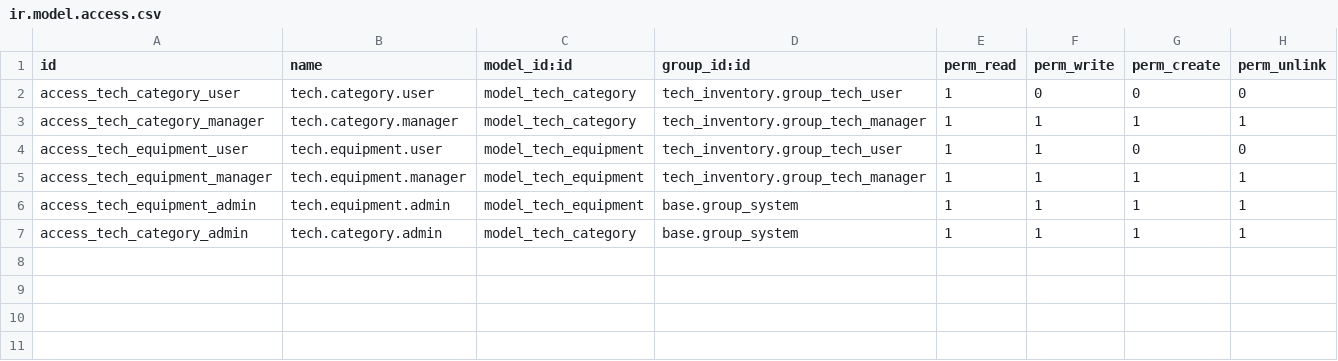
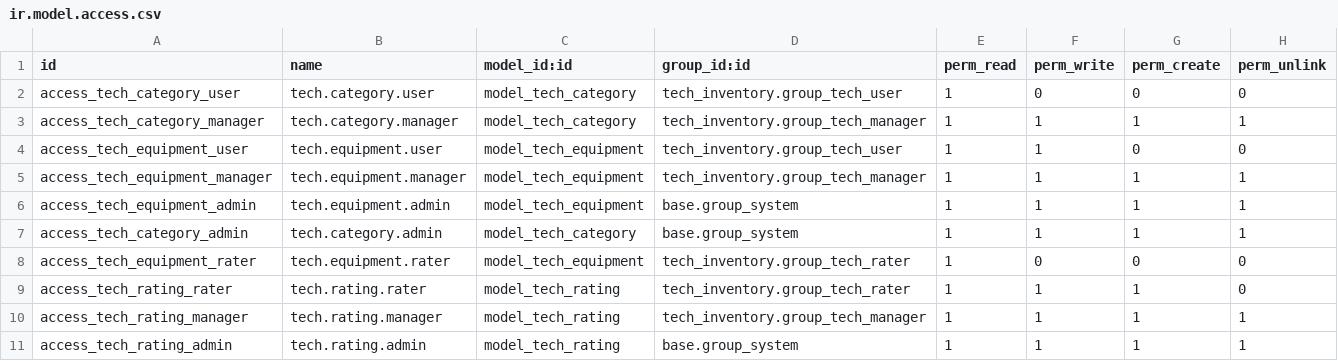
Before and after one commit to CARUSXXV/techflow_project, a CSV file: addons/tech_inventory/security/ir.model.access.csv, drawn as a sheet.

```diff
--- a/addons/tech_inventory/security/ir.model.access.csv
+++ b/addons/tech_inventory/security/ir.model.access.csv
@@ -7 +7,5 @@ access_tech_equipment_admin,tech.equipment.admin,model_tech_equipment,base.group
 access_tech_category_admin,tech.category.admin,model_tech_category,base.group_system,1,1,1,1
+access_tech_equipment_rater,tech.equipment.rater,model_tech_equipment,tech_inventory.group_tech_rater,1,0,0,0
+access_tech_rating_rater,tech.rating.rater,model_tech_rating,tech_inventory.group_tech_rater,1,1,1,0
+access_tech_rating_manager,tech.rating.manager,model_tech_rating,tech_inventory.group_tech_manager,1,1,1,1
+access_tech_rating_admin,tech.rating.admin,model_tech_rating,base.group_system,1,1,1,1
```
Also changed, not shown: 11 other files.
